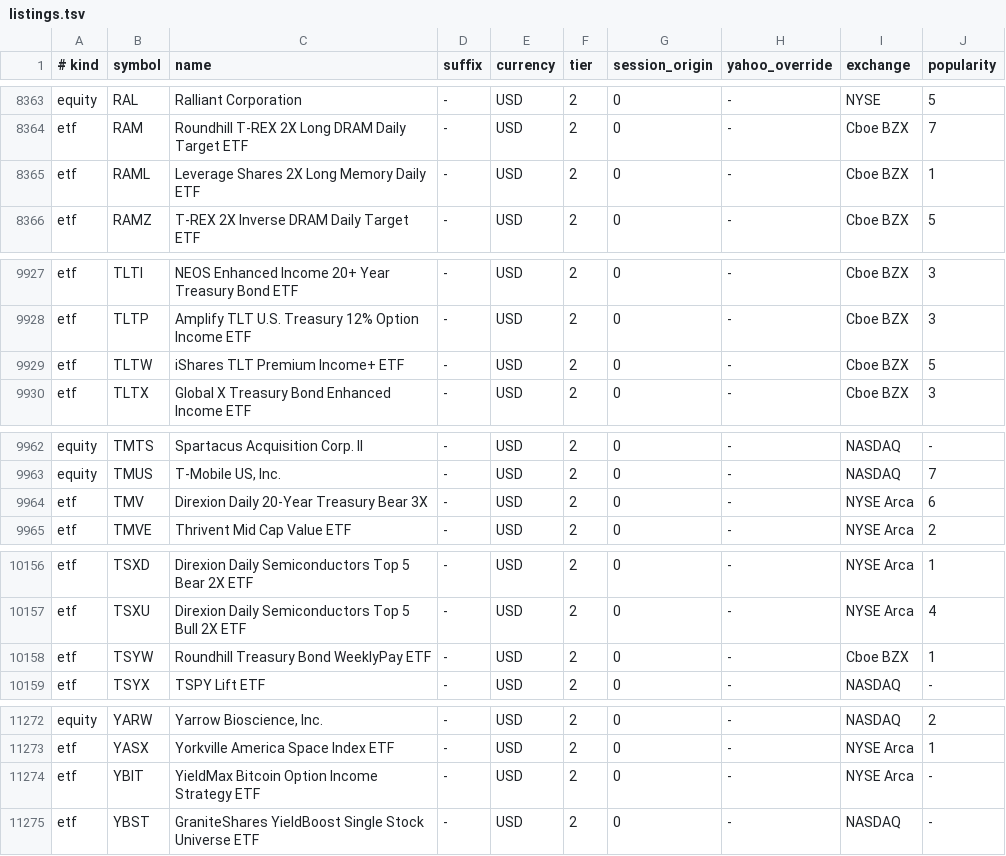
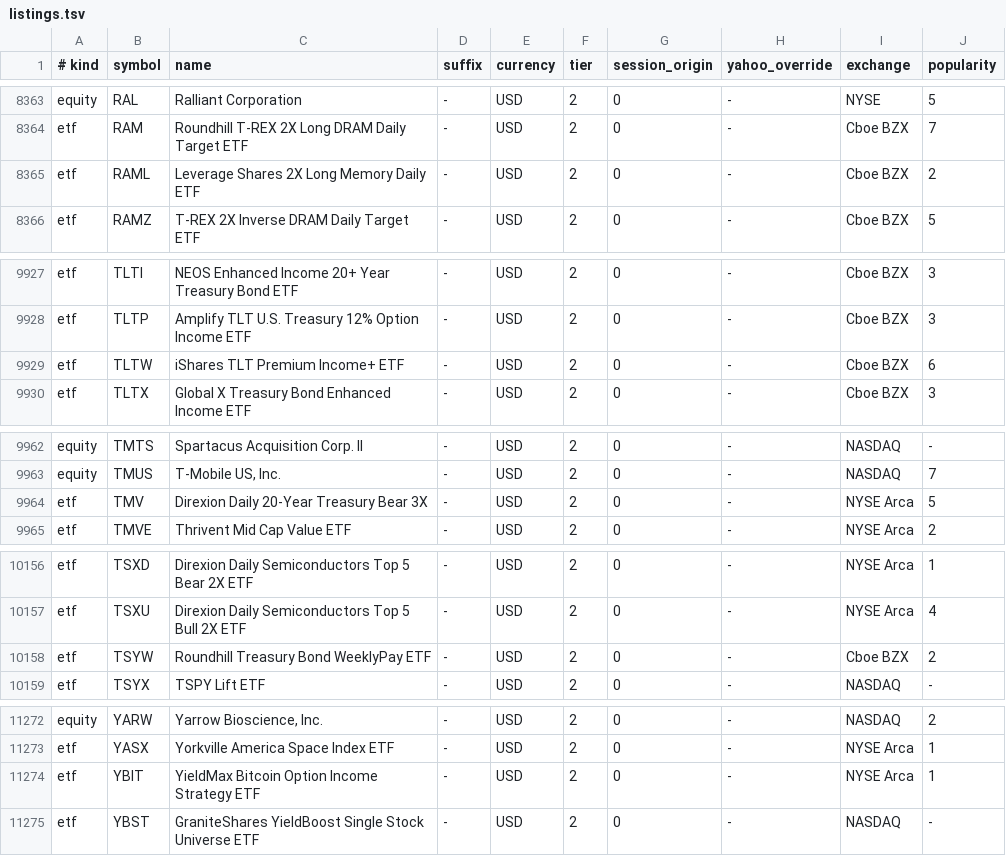
Before and after one commit to jorgemanrubia/omacharts, a TSV file: crates/omacharts-engine/src/listings.tsv, drawn as a sheet; only a part is shown, gaps mark what is left out; the diff covers the shown part only.

```diff
--- a/crates/omacharts-engine/src/listings.tsv
+++ b/crates/omacharts-engine/src/listings.tsv
@@ -8364,3 +8364,3 @@ equity	RAL	Ralliant Corporation	-	USD	2	0	-	NYSE	5
 etf	RAM	Roundhill T-REX 2X Long DRAM Daily Target ETF	-	USD	2	0	-	Cboe BZX	7
-etf	RAML	Leverage Shares 2X Long Memory Daily ETF	-	USD	2	0	-	Cboe BZX	1
+etf	RAML	Leverage Shares 2X Long Memory Daily ETF	-	USD	2	0	-	Cboe BZX	2
 etf	RAMZ	T-REX 2X Inverse DRAM Daily Target ETF	-	USD	2	0	-	Cboe BZX	5
@@ -9928,3 +9928,3 @@ etf	TLTI	NEOS Enhanced Income 20+ Year Treasury Bond ETF	-	USD	2	0	-	Cboe BZX	3
 etf	TLTP	Amplify TLT U.S. Treasury 12% Option Income ETF	-	USD	2	0	-	Cboe BZX	3
-etf	TLTW	iShares TLT Premium Income+ ETF	-	USD	2	0	-	Cboe BZX	5
+etf	TLTW	iShares TLT Premium Income+ ETF	-	USD	2	0	-	Cboe BZX	6
 etf	TLTX	Global X Treasury Bond Enhanced Income ETF	-	USD	2	0	-	Cboe BZX	3
@@ -9963,3 +9963,3 @@ equity	TMTS	Spartacus Acquisition Corp. II	-	USD	2	0	-	NASDAQ	-
 equity	TMUS	T-Mobile US, Inc.	-	USD	2	0	-	NASDAQ	7
-etf	TMV	Direxion Daily 20-Year Treasury Bear 3X	-	USD	2	0	-	NYSE Arca	6
+etf	TMV	Direxion Daily 20-Year Treasury Bear 3X	-	USD	2	0	-	NYSE Arca	5
 etf	TMVE	Thrivent Mid Cap Value ETF	-	USD	2	0	-	NYSE Arca	2
@@ -10157,3 +10157,3 @@ etf	TSXD	Direxion Daily Semiconductors Top 5 Bear 2X ETF	-	USD	2	0	-	NYSE Arca	1
 etf	TSXU	Direxion Daily Semiconductors Top 5 Bull 2X ETF	-	USD	2	0	-	NYSE Arca	4
-etf	TSYW	Roundhill Treasury Bond WeeklyPay ETF	-	USD	2	0	-	Cboe BZX	1
+etf	TSYW	Roundhill Treasury Bond WeeklyPay ETF	-	USD	2	0	-	Cboe BZX	2
 etf	TSYX	TSPY Lift ETF	-	USD	2	0	-	NASDAQ	-
@@ -11273,3 +11273,3 @@ equity	YARW	Yarrow Bioscience, Inc.	-	USD	2	0	-	NASDAQ	2
 etf	YASX	Yorkville America Space Index ETF	-	USD	2	0	-	NYSE Arca	1
-etf	YBIT	YieldMax Bitcoin Option Income Strategy ETF	-	USD	2	0	-	NYSE Arca	-
+etf	YBIT	YieldMax Bitcoin Option Income Strategy ETF	-	USD	2	0	-	NYSE Arca	1
 etf	YBST	GraniteShares YieldBoost Single Stock Universe ETF	-	USD	2	0	-	NASDAQ	-
```
Also changed, not shown: 5 edited cells elsewhere in this file.
